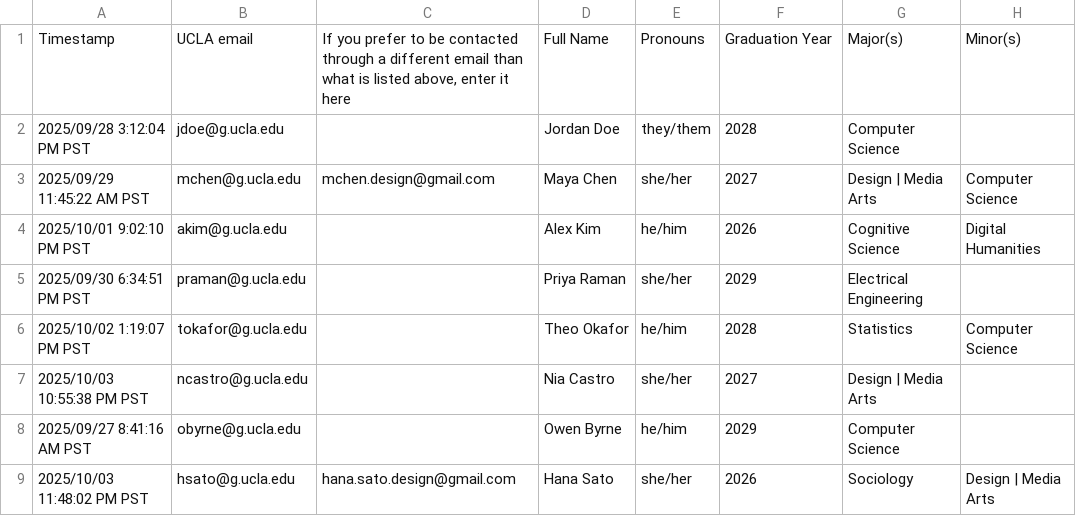
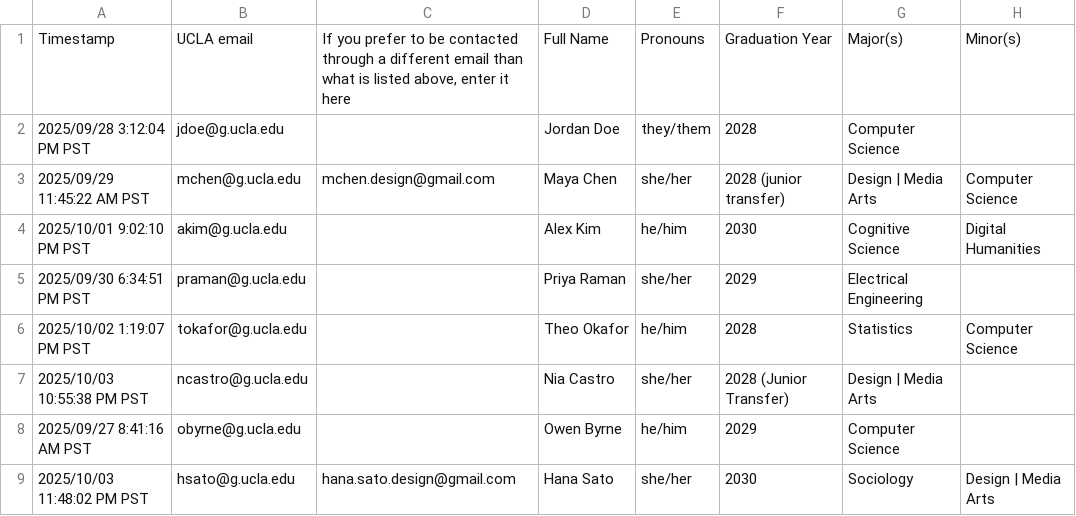
Before and after one commit to himanijha/nova-grading, a CSV file: sample/sample-responses.csv, drawn as a sheet; only a part is shown; the diff names each change by its address in the sheet, - before the commit and + after, or states it on an @@ line.

Commit message:
Treat junior transfers as their own graduation-year cohort

```diff
--- a/sample/sample-responses.csv
+++ b/sample/sample-responses.csv
-F3: 2027
+F3: 2028 (junior transfer)
-F4: 2026
+F4: 2030
-F7: 2027
+F7: 2028 (Junior Transfer)
-F9: 2026
+F9: 2030
```
Also changed, not shown: 8 other files.
